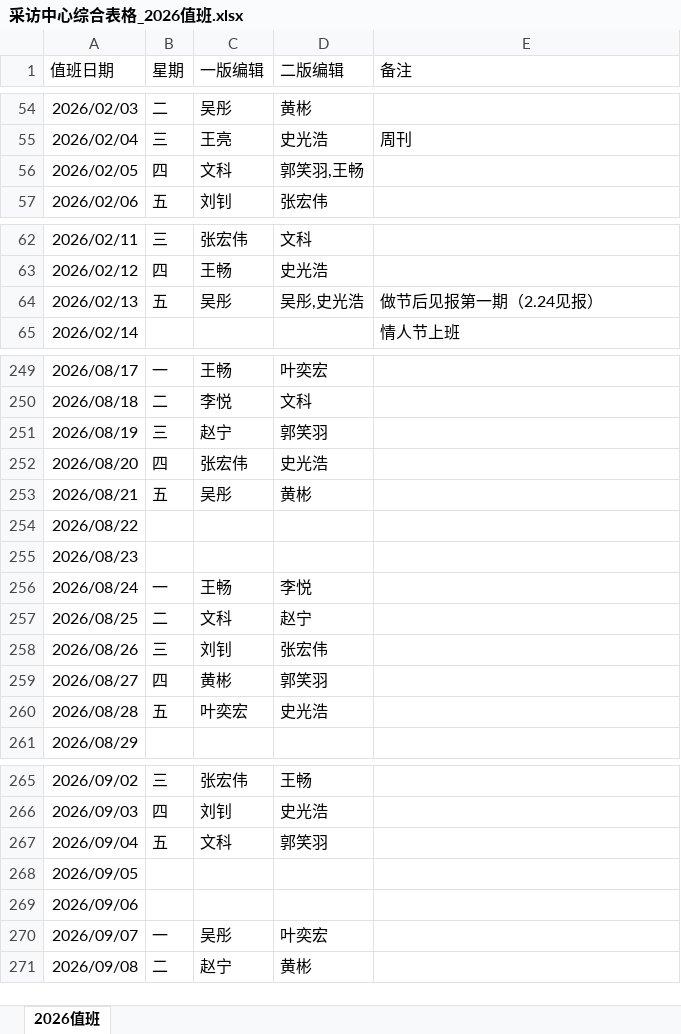
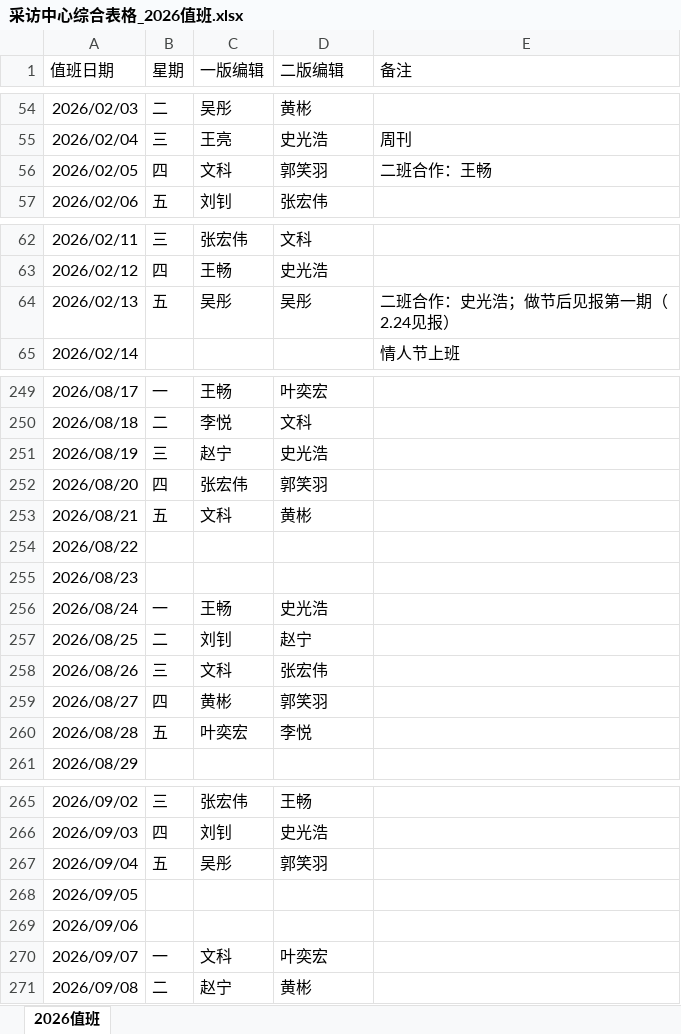
Before and after one commit to bladescepter/cmnrag, an Excel workbook: cmnrag-website/paiban-data/采访中心综合表格_2026值班.xlsx, sheet 2026值班, drawn as a sheet; only a part is shown, gaps mark what is left out; values as stored, in another font and other column widths than the file's, no borders; the diff covers the shown part only; the diff names each change by its address in the sheet, - before the commit and + after, or states it on an @@ line.

Commit message:
更新 2026 值班权威表格（用户提供新版，已按此导入线上 D1：185 条排班 2025-12-15 ~ 2026-09-18）

```diff
--- a/cmnrag-website/paiban-data/采访中心综合表格_2026值班.xlsx (sheet 2026值班)
+++ b/cmnrag-website/paiban-data/采访中心综合表格_2026值班.xlsx (sheet 2026值班)
-D56 (二版编辑): 郭笑羽,王畅
+D56 (二版编辑): 郭笑羽
-E56 (备注): (empty)
+E56 (备注): 二班合作：王畅
-D64 (二版编辑): 吴彤,史光浩
+D64 (二版编辑): 吴彤
-E64 (备注): 做节后见报第一期（2.24见报）
+E64 (备注): 二班合作：史光浩；做节后见报第一期（2.24见报）
-D251 (二版编辑): 郭笑羽
+D251 (二版编辑): 史光浩
-D252 (二版编辑): 史光浩
+D252 (二版编辑): 郭笑羽
-C253 (一版编辑): 吴彤
+C253 (一版编辑): 文科
-D256 (二版编辑): 李悦
+D256 (二版编辑): 史光浩
-C257 (一版编辑): 文科
+C257 (一版编辑): 刘钊
-C258 (一版编辑): 刘钊
+C258 (一版编辑): 文科
-D260 (二版编辑): 史光浩
+D260 (二版编辑): 李悦
-C267 (一版编辑): 文科
+C267 (一版编辑): 吴彤
-C270 (一版编辑): 吴彤
+C270 (一版编辑): 文科
```
Also changed, not shown: 1 edited cell elsewhere in this sheet.
